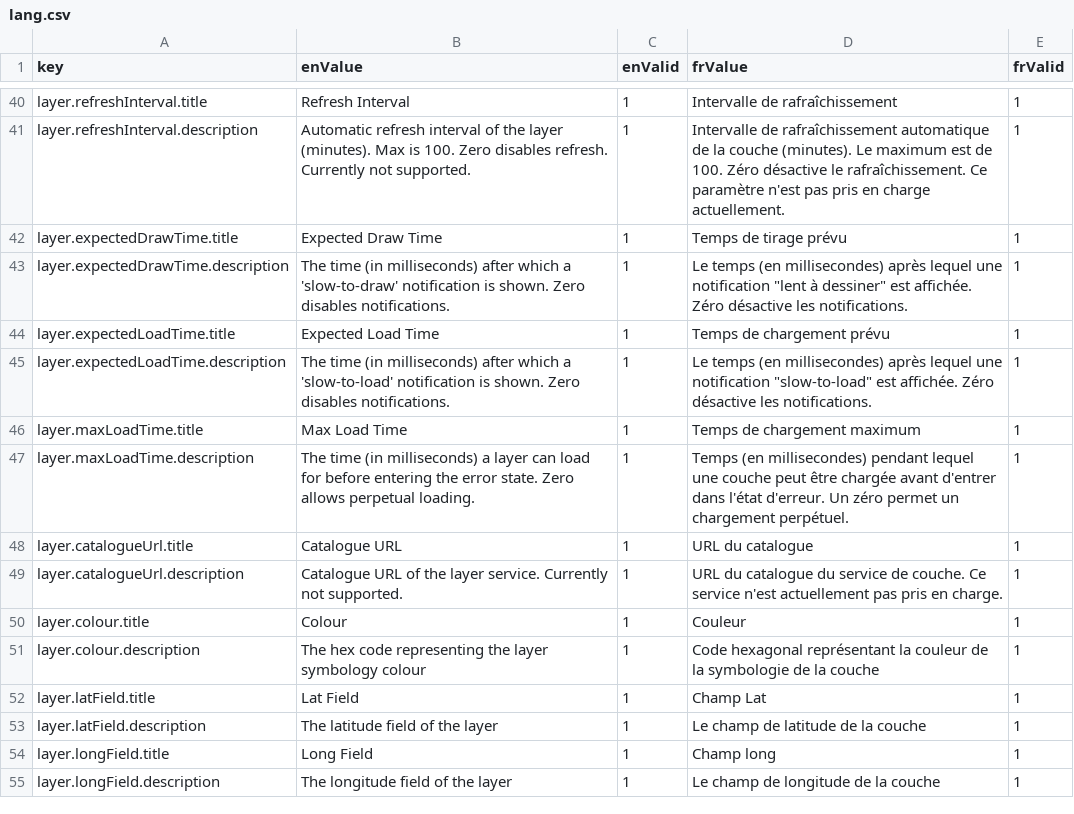
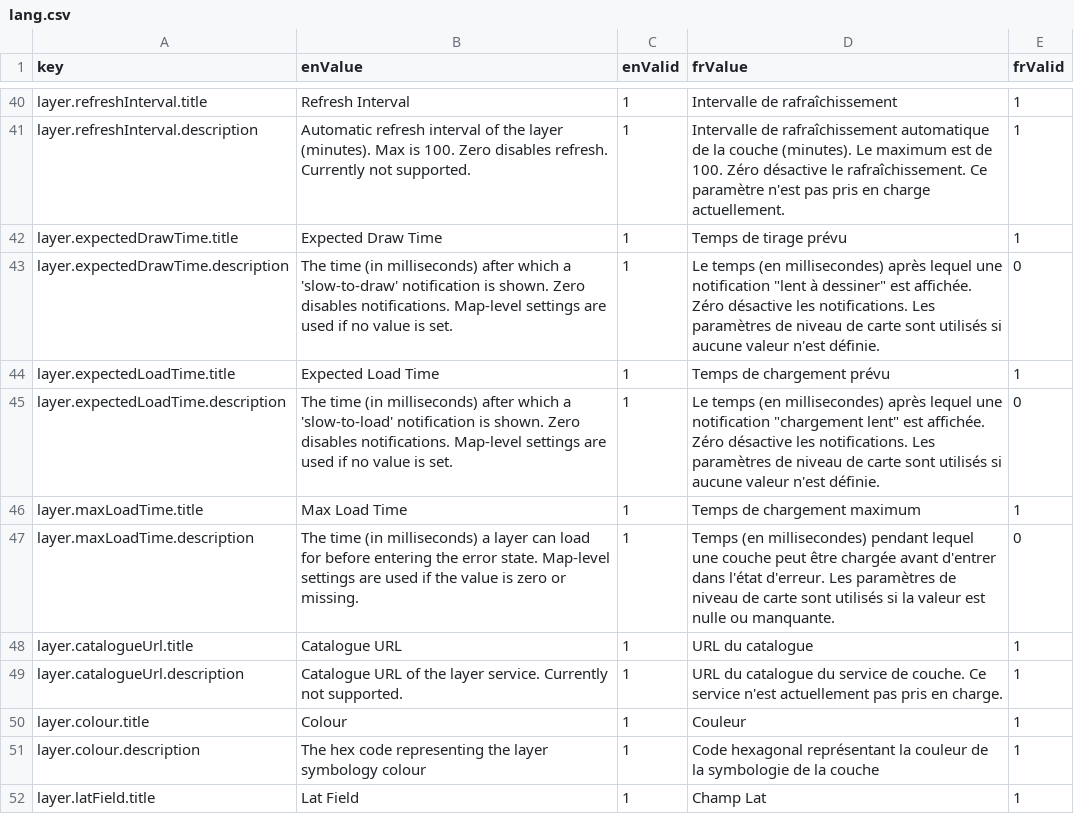
Before and after one commit to ramp4-pcar4/config-editor, a CSV file: src/components/layers/lang/lang.csv, drawn as a sheet; only a part is shown, gaps mark what is left out; the shorter side is filled out with more unchanged rows.

```diff
--- a/src/components/layers/lang/lang.csv
+++ b/src/components/layers/lang/lang.csv
@@ -42,7 +42,7 @@ layer.refreshInterval.description,Automatic refresh interval of the layer (minut
 layer.expectedDrawTime.title,Expected Draw Time,1,Temps de tirage prévu,1
-layer.expectedDrawTime.description,The time (in milliseconds) after which a 'slow-to-draw' notification is shown. Zero disables notifications.,1,Le temps (en millisecondes) après lequel une notification "lent à dessiner" est affichée. Zéro désactive les notifications.,1
+layer.expectedDrawTime.description,The time (in milliseconds) after which a 'slow-to-draw' notification is shown. Zero disables notifications. Map-level settings are used if no value is set.,1,Le temps (en millisecondes) après lequel une notification "lent à dessiner" est affichée. Zéro désactive les notifications. Les paramètres de niveau de carte sont utilisés si aucune valeur n'est définie.,0
 layer.expectedLoadTime.title,Expected Load Time,1,Temps de chargement prévu,1
-layer.expectedLoadTime.description,The time (in milliseconds) after which a 'slow-to-load' notification is shown. Zero disables notifications.,1,Le temps (en millisecondes) après lequel une notification "slow-to-load" est affichée. Zéro désactive les notifications.,1
+layer.expectedLoadTime.description,The time (in milliseconds) after which a 'slow-to-load' notification is shown. Zero disables notifications. Map-level settings are used if no value is set.,1,Le temps (en millisecondes) après lequel une notification "chargement lent" est affichée. Zéro désactive les notifications. Les paramètres de niveau de carte sont utilisés si aucune valeur n'est définie.,0
 layer.maxLoadTime.title,Max Load Time,1,Temps de chargement maximum,1
-layer.maxLoadTime.description,The time (in milliseconds) a layer can load for before entering the error state. Zero allows perpetual loading.,1,Temps (en millisecondes) pendant lequel une couche peut être chargée avant d'entrer dans l'état d'erreur. Un zéro permet un chargement perpétuel.,1
+layer.maxLoadTime.description,The time (in milliseconds) a layer can load for before entering the error state. Map-level settings are used if the value is zero or missing.,1,Temps (en millisecondes) pendant lequel une couche peut être chargée avant d'entrer dans l'état d'erreur. Les paramètres de niveau de carte sont utilisés si la valeur est nulle ou manquante.,0
 layer.catalogueUrl.title,Catalogue URL,1,URL du catalogue,1
```
Also changed, not shown: src/components/map/lang/lang.csv, 3 other files.
